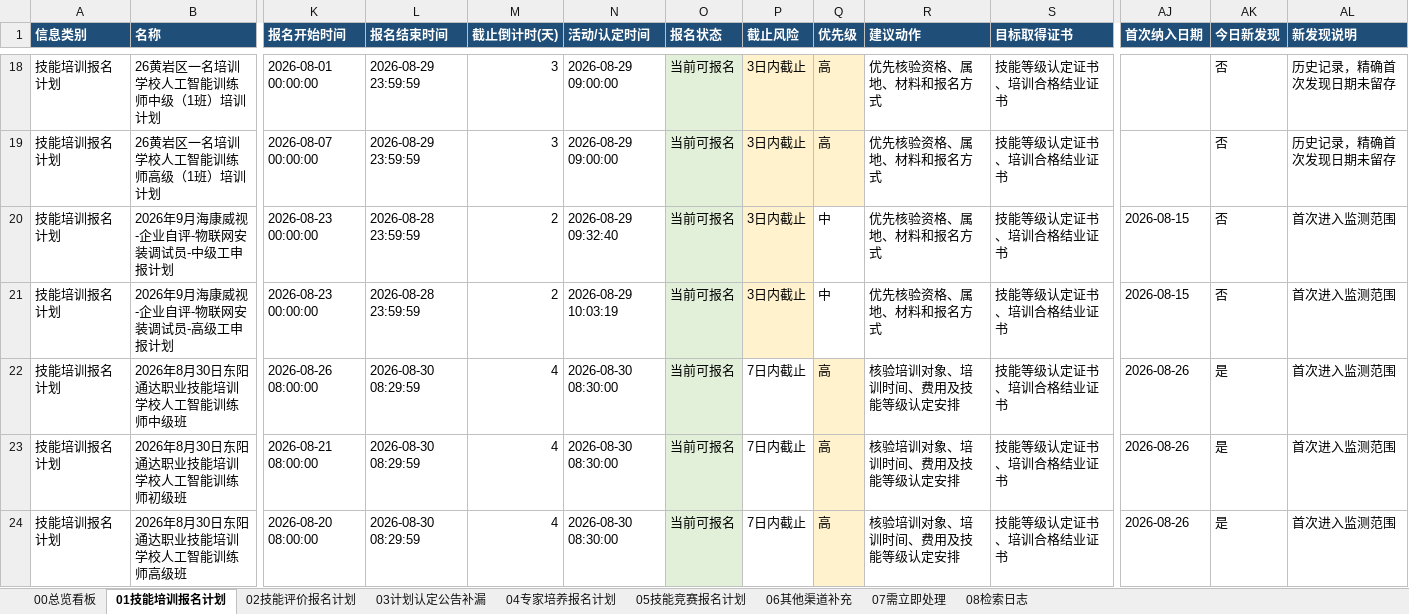
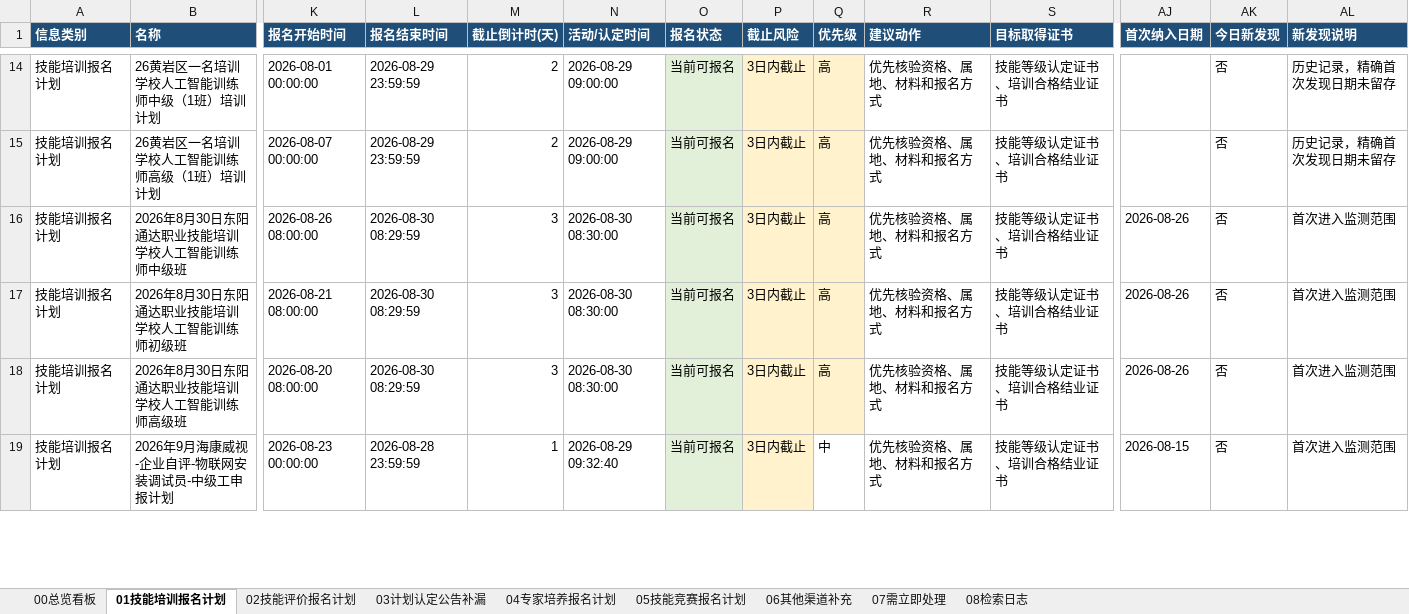
Before and after one commit to Juesann/zhejiang-skill-daily, an Excel workbook: latest.xlsx, sheet 01技能培训报名计划, drawn as a sheet; only a part is shown, gaps mark what is left out; values as stored, in another font and other column widths than the file's, no borders; removed rows and columns are numbered as before the commit, all else as after; rows hold the shown columns only; the diff covers the shown part only; the diff names each change by its address in the sheet, - before the commit and + after, or states it on an @@ line.

```diff
--- a/latest.xlsx (sheet 01技能培训报名计划)
+++ b/latest.xlsx (sheet 01技能培训报名计划)
-M14:M15 (截止倒计时(天)): 3
+M14:M15 (截止倒计时(天)): 2
-row 20: 技能培训报名计划 | 2026年9月海康威视-企业自评-物联网安装调试员-中级工申报计划 | 2026-08-23 00:00:00 | 2026-08-28 23:59:59 | 2 | 2026-08-29 09:32:40 | 当前可报名 | 3日内截止 | 中 | 优先核验资格、属地、材料和报名方式 | 技能等级认定证书、培训合格结业证书 | 2026-08-15 | 否 | 首次进入监测范围
-row 21: 技能培训报名计划 | 2026年9月海康威视-企业自评-物联网安装调试员-高级工申报计划 | 2026-08-23 00:00:00 | 2026-08-28 23:59:59 | 2 | 2026-08-29 10:03:19 | 当前可报名 | 3日内截止 | 中 | 优先核验资格、属地、材料和报名方式 | 技能等级认定证书、培训合格结业证书 | 2026-08-15 | 否 | 首次进入监测范围
-M16:M18 (截止倒计时(天)): 4
+M16:M18 (截止倒计时(天)): 3
-P16:P18 (截止风险): 7日内截止
+P16:P18 (截止风险): 3日内截止
-P16:P18 fill: none
+P16:P18 fill: #FFF2CC
-R16:R18 (建议动作): 核验培训对象、培训时间、费用及技能等级认定安排
+R16:R18 (建议动作): 优先核验资格、属地、材料和报名方式
-AK16:AK18 (今日新发现): 是
+AK16:AK18 (今日新发现): 否
+row 19: 技能培训报名计划 | 2026年9月海康威视-企业自评-物联网安装调试员-中级工申报计划 | 2026-08-23 00:00:00 | 2026-08-28 23:59:59 | 1 | 2026-08-29 09:32:40 | 当前可报名 | 3日内截止 | 中 | 优先核验资格、属地、材料和报名方式 | 技能等级认定证书、培训合格结业证书 | 2026-08-15 | 否 | 首次进入监测范围
```
Also changed, not shown: 17 added rows, 16 removed rows, 117 edited cells and cell formats elsewhere in this sheet, sheet 02技能评价报名计划, sheet 07需立即处理, sheet 08检索日志, sheet 05技能竞赛报名计划, sheet 04专家培养报名计划, sheet 00总览看板, 3 other files.
